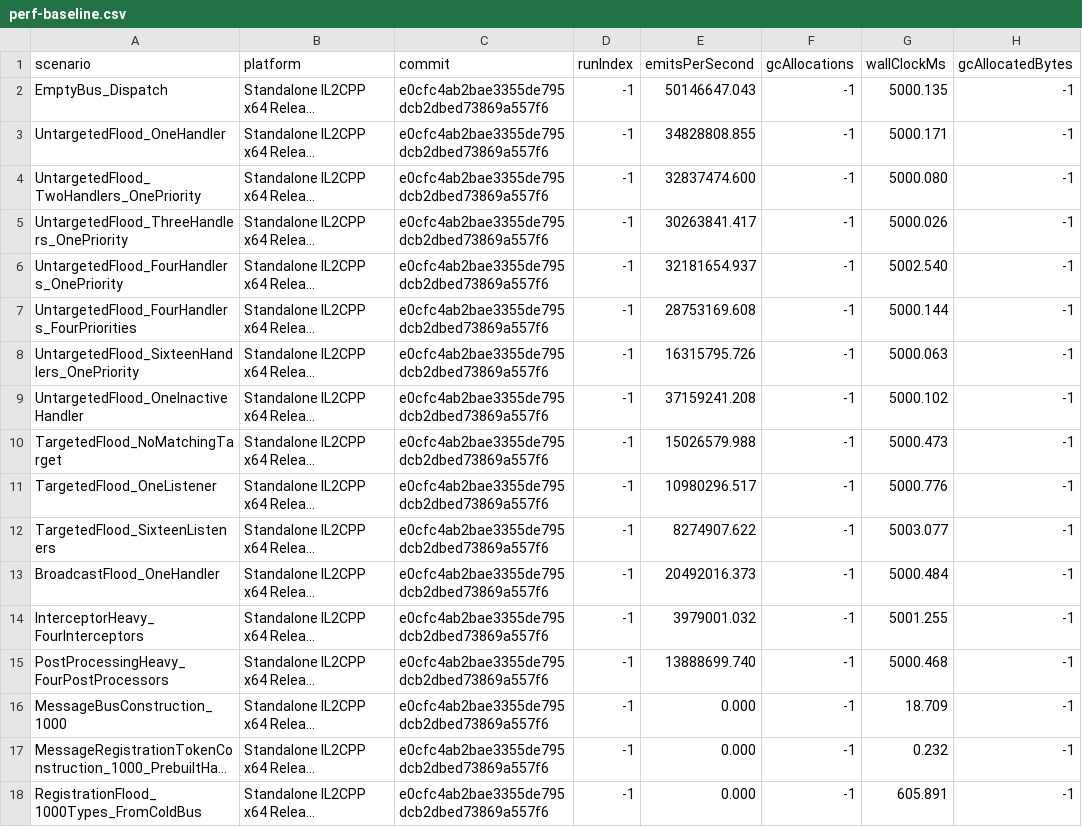
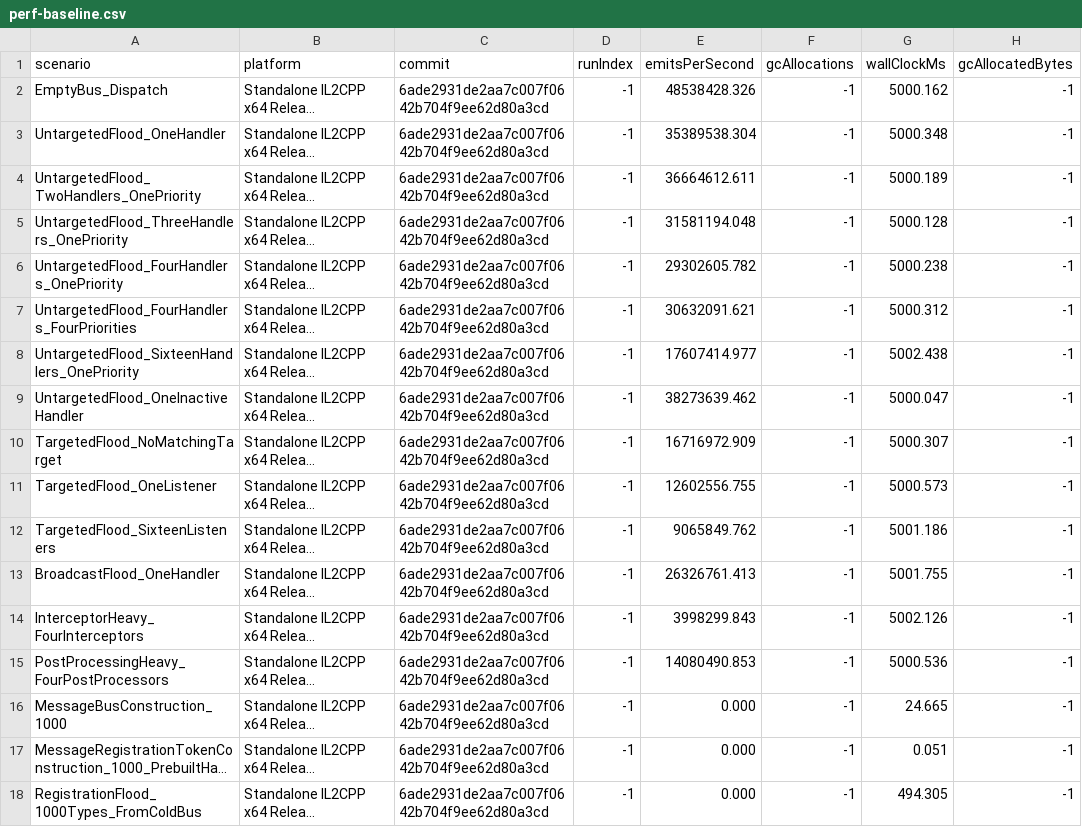
Before and after one commit to Ambiguous-Interactive/DxMessaging, a CSV file: docs/architecture/perf-baseline.csv, drawn as a sheet; only a part is shown; long unchanged cells end in …; the diff covers the shown part only; the diff names each change by its address in the sheet, - before the commit and + after, or states it on an @@ line.

```diff
--- a/docs/architecture/perf-baseline.csv
+++ b/docs/architecture/perf-baseline.csv
-C2:C18 (commit): e0cfc4ab2bae3355de795dcb2dbed73869a557f6
+C2:C18 (commit): 6ade2931de2aa7c007f0642b704f9ee62d80a3cd
-E2 (emitsPerSecond): 50146647.043
+E2 (emitsPerSecond): 48538428.326
-G2 (wallClockMs): 5000.135
+G2 (wallClockMs): 5000.162
-E3 (emitsPerSecond): 34828808.855
+E3 (emitsPerSecond): 35389538.304
-G3 (wallClockMs): 5000.171
+G3 (wallClockMs): 5000.348
-E4 (emitsPerSecond): 32837474.600
+E4 (emitsPerSecond): 36664612.611
-G4 (wallClockMs): 5000.080
+G4 (wallClockMs): 5000.189
-E5 (emitsPerSecond): 30263841.417
+E5 (emitsPerSecond): 31581194.048
-G5 (wallClockMs): 5000.026
+G5 (wallClockMs): 5000.128
-E6 (emitsPerSecond): 32181654.937
+E6 (emitsPerSecond): 29302605.782
-G6 (wallClockMs): 5002.540
+G6 (wallClockMs): 5000.238
-E7 (emitsPerSecond): 28753169.608
+E7 (emitsPerSecond): 30632091.621
-G7 (wallClockMs): 5000.144
+G7 (wallClockMs): 5000.312
-E8 (emitsPerSecond): 16315795.726
+E8 (emitsPerSecond): 17607414.977
-G8 (wallClockMs): 5000.063
+G8 (wallClockMs): 5002.438
-E9 (emitsPerSecond): 37159241.208
+E9 (emitsPerSecond): 38273639.462
-G9 (wallClockMs): 5000.102
+G9 (wallClockMs): 5000.047
-E10 (emitsPerSecond): 15026579.988
+E10 (emitsPerSecond): 16716972.909
-G10 (wallClockMs): 5000.473
+G10 (wallClockMs): 5000.307
-E11 (emitsPerSecond): 10980296.517
+E11 (emitsPerSecond): 12602556.755
-G11 (wallClockMs): 5000.776
+G11 (wallClockMs): 5000.573
-E12 (emitsPerSecond): 8274907.622
+E12 (emitsPerSecond): 9065849.762
-G12 (wallClockMs): 5003.077
+G12 (wallClockMs): 5001.186
-E13 (emitsPerSecond): 20492016.373
+E13 (emitsPerSecond): 26326761.413
-G13 (wallClockMs): 5000.484
+G13 (wallClockMs): 5001.755
-E14 (emitsPerSecond): 3979001.032
+E14 (emitsPerSecond): 3998299.843
-G14 (wallClockMs): 5001.255
+G14 (wallClockMs): 5002.126
-E15 (emitsPerSecond): 13888699.740
+E15 (emitsPerSecond): 14080490.853
-G15 (wallClockMs): 5000.468
+G15 (wallClockMs): 5000.536
-G16 (wallClockMs): 18.709
+G16 (wallClockMs): 24.665
-G17 (wallClockMs): 0.232
+G17 (wallClockMs): 0.051
-G18 (wallClockMs): 605.891
+G18 (wallClockMs): 494.305
```
Also changed, not shown: 149 edited cells elsewhere in this file, 13 other files.
